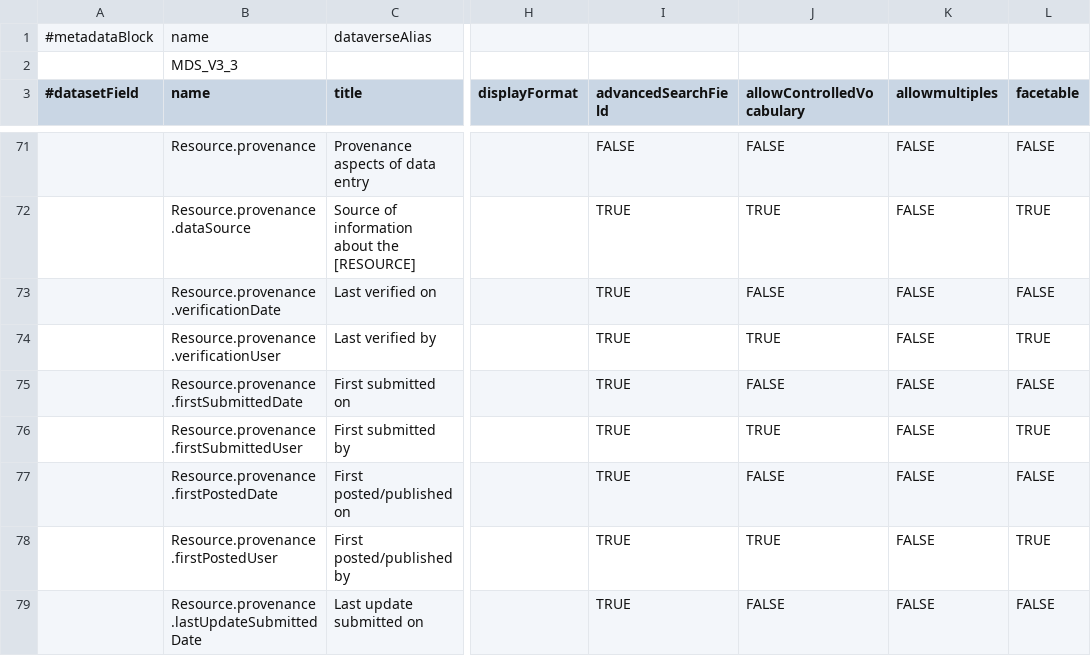
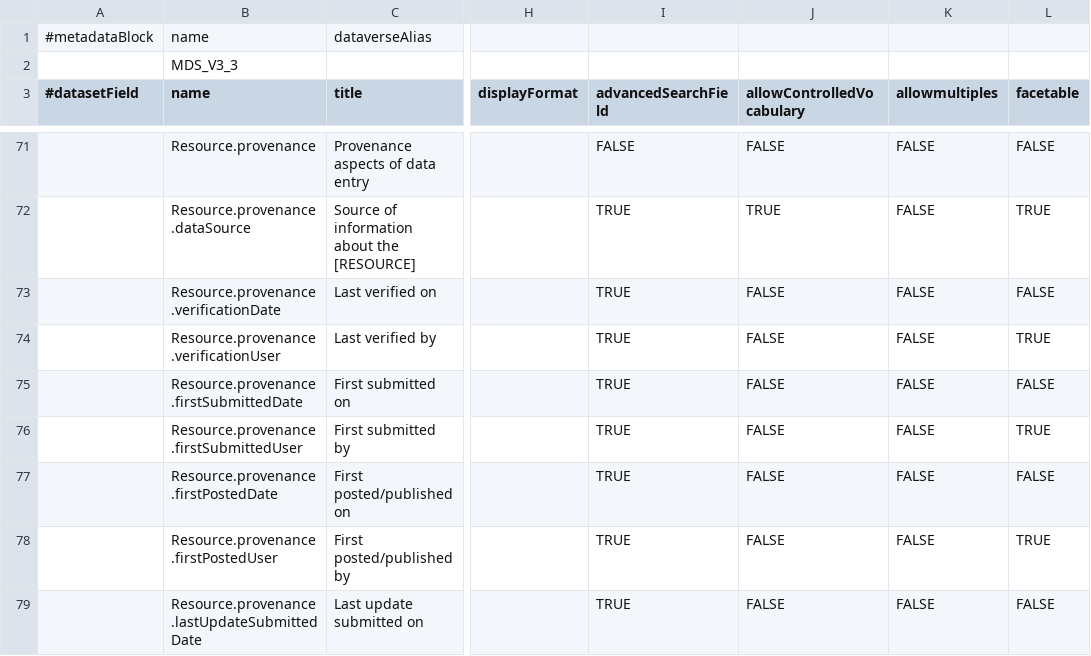
Before and after one commit to nfdi4health/csh-deployment, a TSV file: k8s/dataverse/persona/nfdi4health/metadatablocks/custom_MDS.tsv, drawn as a sheet; only a part is shown, gaps mark what is left out; the diff covers the shown part only; the diff names each change by its address in the sheet, - before the commit and + after, or states it on an @@ line.

Commit message:
fix(k8s.dataverse): username fields in provenance block aren't controlled vocab fields

```diff
--- a/k8s/dataverse/persona/nfdi4health/metadatablocks/custom_MDS.tsv
+++ b/k8s/dataverse/persona/nfdi4health/metadatablocks/custom_MDS.tsv
-J74 (allowControlledVocabulary): TRUE
+J74 (allowControlledVocabulary): FALSE
-J76 (allowControlledVocabulary): TRUE
+J76 (allowControlledVocabulary): FALSE
-J78 (allowControlledVocabulary): TRUE
+J78 (allowControlledVocabulary): FALSE
```
Also changed, not shown: 5 removed rows and 2 edited cells elsewhere in this file, 1 other file.
